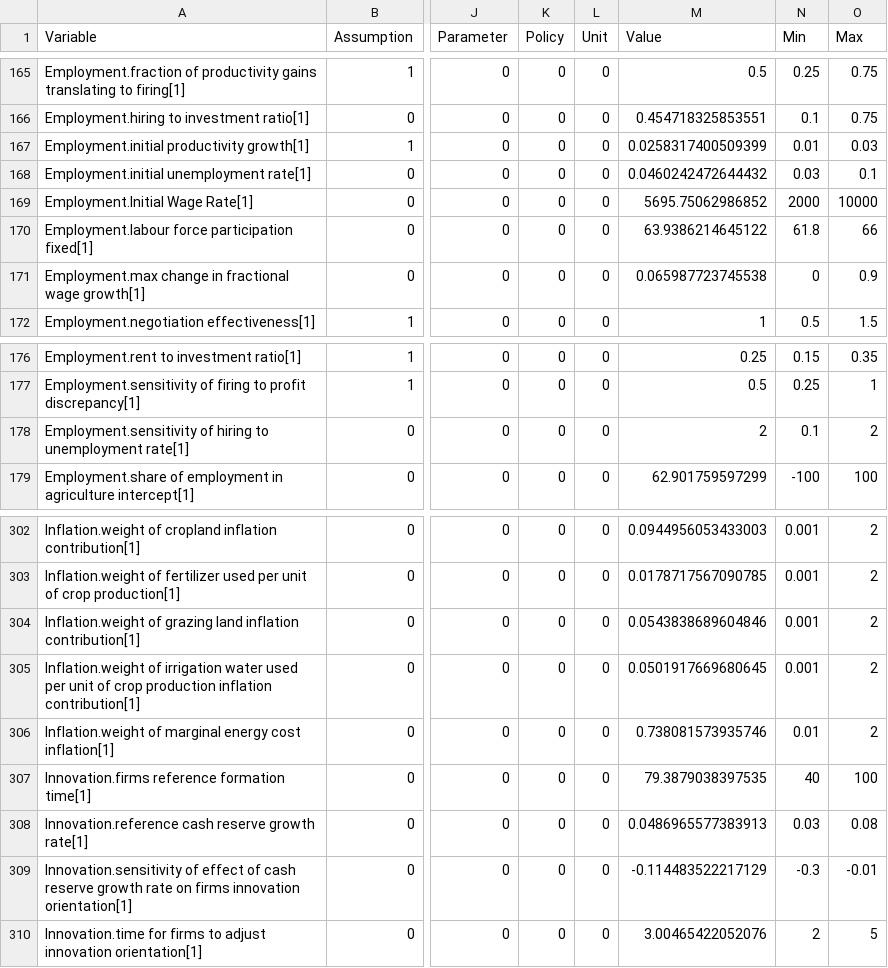
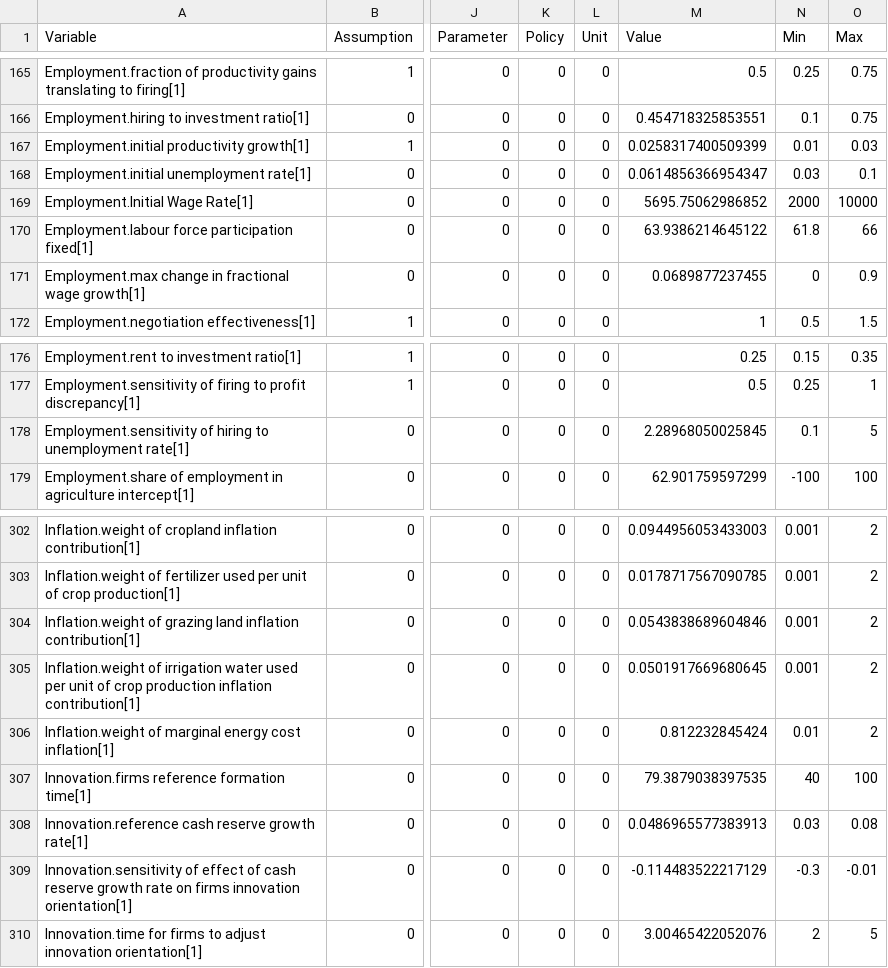
Before and after one commit to BenjaminBlanz/WorldTransFrida-Uncertainty, a CSV file: FRIDA-info/frida_info.csv, drawn as a sheet; only a part is shown, gaps mark what is left out; the diff names each change by its address in the sheet, - before the commit and + after, or states it on an @@ line.

Commit message:
updated FRIDA info for latest model

```diff
--- a/FRIDA-info/frida_info.csv
+++ b/FRIDA-info/frida_info.csv
-M168 (Value): 0.0460242472644432
+M168 (Value): 0.0614856366954347
-M171 (Value): 0.065987723745538
+M171 (Value): 0.0689877237455
-M178 (Value): 2
+M178 (Value): 2.28968050025845
-O178 (Max): 2
+O178 (Max): 5
-M306 (Value): 0.738081573935746
+M306 (Value): 0.812232845424
```
